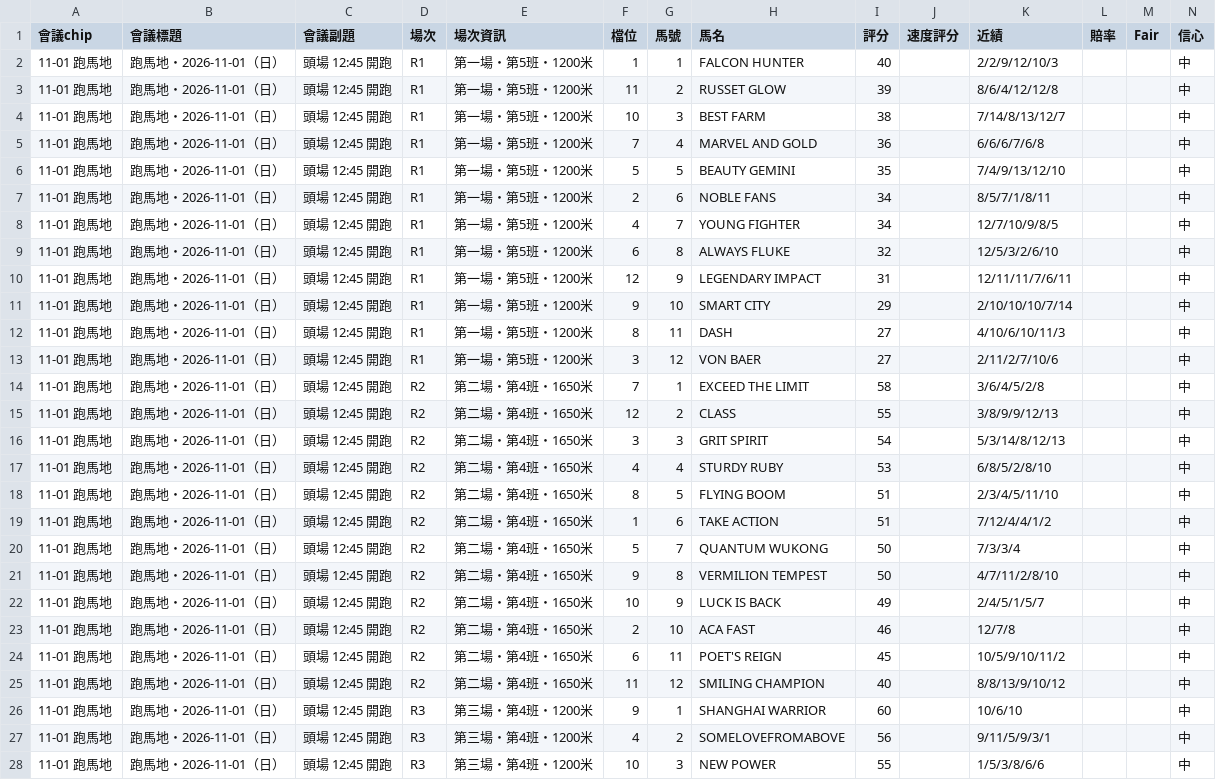
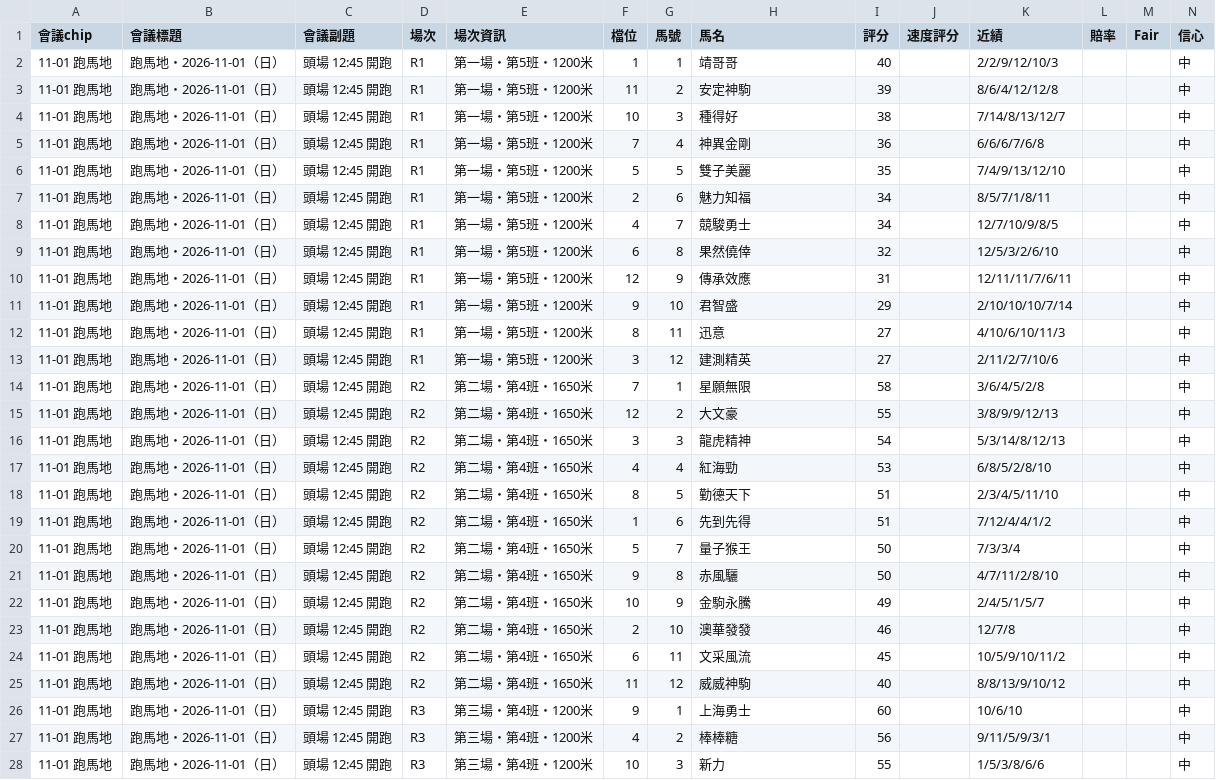
Before and after one commit to jarvisismyrobot/horse-racing-tools, a CSV file: data/racecard-20261101.csv, drawn as a sheet; only a part is shown; the diff covers the shown part only.

```diff
--- a/data/racecard-20261101.csv
+++ b/data/racecard-20261101.csv
@@ -1,28 +1,28 @@
 會議chip,會議標題,會議副題,場次,場次資訊,檔位,馬號,馬名,評分,速度評分,近績,賠率,Fair,信心
-11-01 跑馬地,跑馬地・2026-11-01（日）,頭場 12:45 開跑,R1,第一場・第5班・1200米,1,1,FALCON HUNTER,40,,2/2/9/12/10/3,,,中
-11-01 跑馬地,跑馬地・2026-11-01（日）,頭場 12:45 開跑,R1,第一場・第5班・1200米,11,2,RUSSET GLOW,39,,8/6/4/12/12/8,,,中
-11-01 跑馬地,跑馬地・2026-11-01（日）,頭場 12:45 開跑,R1,第一場・第5班・1200米,10,3,BEST FARM,38,,7/14/8/13/12/7,,,中
-11-01 跑馬地,跑馬地・2026-11-01（日）,頭場 12:45 開跑,R1,第一場・第5班・1200米,7,4,MARVEL AND GOLD,36,,6/6/6/7/6/8,,,中
-11-01 跑馬地,跑馬地・2026-11-01（日）,頭場 12:45 開跑,R1,第一場・第5班・1200米,5,5,BEAUTY GEMINI,35,,7/4/9/13/12/10,,,中
-11-01 跑馬地,跑馬地・2026-11-01（日）,頭場 12:45 開跑,R1,第一場・第5班・1200米,2,6,NOBLE FANS,34,,8/5/7/1/8/11,,,中
-11-01 跑馬地,跑馬地・2026-11-01（日）,頭場 12:45 開跑,R1,第一場・第5班・1200米,4,7,YOUNG FIGHTER,34,,12/7/10/9/8/5,,,中
-11-01 跑馬地,跑馬地・2026-11-01（日）,頭場 12:45 開跑,R1,第一場・第5班・1200米,6,8,ALWAYS FLUKE,32,,12/5/3/2/6/10,,,中
-11-01 跑馬地,跑馬地・2026-11-01（日）,頭場 12:45 開跑,R1,第一場・第5班・1200米,12,9,LEGENDARY IMPACT,31,,12/11/11/7/6/11,,,中
-11-01 跑馬地,跑馬地・2026-11-01（日）,頭場 12:45 開跑,R1,第一場・第5班・1200米,9,10,SMART CITY,29,,2/10/10/10/7/14,,,中
-11-01 跑馬地,跑馬地・2026-11-01（日）,頭場 12:45 開跑,R1,第一場・第5班・1200米,8,11,DASH,27,,4/10/6/10/11/3,,,中
-11-01 跑馬地,跑馬地・2026-11-01（日）,頭場 12:45 開跑,R1,第一場・第5班・1200米,3,12,VON BAER,27,,2/11/2/7/10/6,,,中
-11-01 跑馬地,跑馬地・2026-11-01（日）,頭場 12:45 開跑,R2,第二場・第4班・1650米,7,1,EXCEED THE LIMIT,58,,3/6/4/5/2/8,,,中
-11-01 跑馬地,跑馬地・2026-11-01（日）,頭場 12:45 開跑,R2,第二場・第4班・1650米,12,2,CLASS,55,,3/8/9/9/12/13,,,中
-11-01 跑馬地,跑馬地・2026-11-01（日）,頭場 12:45 開跑,R2,第二場・第4班・1650米,3,3,GRIT SPIRIT,54,,5/3/14/8/12/13,,,中
-11-01 跑馬地,跑馬地・2026-11-01（日）,頭場 12:45 開跑,R2,第二場・第4班・1650米,4,4,STURDY RUBY,53,,6/8/5/2/8/10,,,中
-11-01 跑馬地,跑馬地・2026-11-01（日）,頭場 12:45 開跑,R2,第二場・第4班・1650米,8,5,FLYING BOOM,51,,2/3/4/5/11/10,,,中
-11-01 跑馬地,跑馬地・2026-11-01（日）,頭場 12:45 開跑,R2,第二場・第4班・1650米,1,6,TAKE ACTION,51,,7/12/4/4/1/2,,,中
-11-01 跑馬地,跑馬地・2026-11-01（日）,頭場 12:45 開跑,R2,第二場・第4班・1650米,5,7,QUANTUM WUKONG,50,,7/3/3/4,,,中
-11-01 跑馬地,跑馬地・2026-11-01（日）,頭場 12:45 開跑,R2,第二場・第4班・1650米,9,8,VERMILION TEMPEST,50,,4/7/11/2/8/10,,,中
-11-01 跑馬地,跑馬地・2026-11-01（日）,頭場 12:45 開跑,R2,第二場・第4班・1650米,10,9,LUCK IS BACK,49,,2/4/5/1/5/7,,,中
-11-01 跑馬地,跑馬地・2026-11-01（日）,頭場 12:45 開跑,R2,第二場・第4班・1650米,2,10,ACA FAST,46,,12/7/8,,,中
-11-01 跑馬地,跑馬地・2026-11-01（日）,頭場 12:45 開跑,R2,第二場・第4班・1650米,6,11,POET'S REIGN,45,,10/5/9/10/11/2,,,中
-11-01 跑馬地,跑馬地・2026-11-01（日）,頭場 12:45 開跑,R2,第二場・第4班・1650米,11,12,SMILING CHAMPION,40,,8/8/13/9/10/12,,,中
-11-01 跑馬地,跑馬地・2026-11-01（日）,頭場 12:45 開跑,R3,第三場・第4班・1200米,9,1,SHANGHAI WARRIOR,60,,10/6/10,,,中
-11-01 跑馬地,跑馬地・2026-11-01（日）,頭場 12:45 開跑,R3,第三場・第4班・1200米,4,2,SOMELOVEFROMABOVE,56,,9/11/5/9/3/1,,,中
-11-01 跑馬地,跑馬地・2026-11-01（日）,頭場 12:45 開跑,R3,第三場・第4班・1200米,10,3,NEW POWER,55,,1/5/3/8/6/6,,,中
+11-01 跑馬地,跑馬地・2026-11-01（日）,頭場 12:45 開跑,R1,第一場・第5班・1200米,1,1,靖哥哥,40,,2/2/9/12/10/3,,,中
+11-01 跑馬地,跑馬地・2026-11-01（日）,頭場 12:45 開跑,R1,第一場・第5班・1200米,11,2,安定神駒,39,,8/6/4/12/12/8,,,中
+11-01 跑馬地,跑馬地・2026-11-01（日）,頭場 12:45 開跑,R1,第一場・第5班・1200米,10,3,種得好,38,,7/14/8/13/12/7,,,中
+11-01 跑馬地,跑馬地・2026-11-01（日）,頭場 12:45 開跑,R1,第一場・第5班・1200米,7,4,神異金剛,36,,6/6/6/7/6/8,,,中
+11-01 跑馬地,跑馬地・2026-11-01（日）,頭場 12:45 開跑,R1,第一場・第5班・1200米,5,5,雙子美麗,35,,7/4/9/13/12/10,,,中
+11-01 跑馬地,跑馬地・2026-11-01（日）,頭場 12:45 開跑,R1,第一場・第5班・1200米,2,6,魅力知福,34,,8/5/7/1/8/11,,,中
+11-01 跑馬地,跑馬地・2026-11-01（日）,頭場 12:45 開跑,R1,第一場・第5班・1200米,4,7,競駿勇士,34,,12/7/10/9/8/5,,,中
+11-01 跑馬地,跑馬地・2026-11-01（日）,頭場 12:45 開跑,R1,第一場・第5班・1200米,6,8,果然僥倖,32,,12/5/3/2/6/10,,,中
+11-01 跑馬地,跑馬地・2026-11-01（日）,頭場 12:45 開跑,R1,第一場・第5班・1200米,12,9,傳承效應,31,,12/11/11/7/6/11,,,中
+11-01 跑馬地,跑馬地・2026-11-01（日）,頭場 12:45 開跑,R1,第一場・第5班・1200米,9,10,君智盛,29,,2/10/10/10/7/14,,,中
+11-01 跑馬地,跑馬地・2026-11-01（日）,頭場 12:45 開跑,R1,第一場・第5班・1200米,8,11,迅意,27,,4/10/6/10/11/3,,,中
+11-01 跑馬地,跑馬地・2026-11-01（日）,頭場 12:45 開跑,R1,第一場・第5班・1200米,3,12,建測精英,27,,2/11/2/7/10/6,,,中
+11-01 跑馬地,跑馬地・2026-11-01（日）,頭場 12:45 開跑,R2,第二場・第4班・1650米,7,1,星願無限,58,,3/6/4/5/2/8,,,中
+11-01 跑馬地,跑馬地・2026-11-01（日）,頭場 12:45 開跑,R2,第二場・第4班・1650米,12,2,大文豪,55,,3/8/9/9/12/13,,,中
+11-01 跑馬地,跑馬地・2026-11-01（日）,頭場 12:45 開跑,R2,第二場・第4班・1650米,3,3,龍虎精神,54,,5/3/14/8/12/13,,,中
+11-01 跑馬地,跑馬地・2026-11-01（日）,頭場 12:45 開跑,R2,第二場・第4班・1650米,4,4,紅海勁,53,,6/8/5/2/8/10,,,中
+11-01 跑馬地,跑馬地・2026-11-01（日）,頭場 12:45 開跑,R2,第二場・第4班・1650米,8,5,勤德天下,51,,2/3/4/5/11/10,,,中
+11-01 跑馬地,跑馬地・2026-11-01（日）,頭場 12:45 開跑,R2,第二場・第4班・1650米,1,6,先到先得,51,,7/12/4/4/1/2,,,中
+11-01 跑馬地,跑馬地・2026-11-01（日）,頭場 12:45 開跑,R2,第二場・第4班・1650米,5,7,量子猴王,50,,7/3/3/4,,,中
+11-01 跑馬地,跑馬地・2026-11-01（日）,頭場 12:45 開跑,R2,第二場・第4班・1650米,9,8,赤風驪,50,,4/7/11/2/8/10,,,中
+11-01 跑馬地,跑馬地・2026-11-01（日）,頭場 12:45 開跑,R2,第二場・第4班・1650米,10,9,金駒永騰,49,,2/4/5/1/5/7,,,中
+11-01 跑馬地,跑馬地・2026-11-01（日）,頭場 12:45 開跑,R2,第二場・第4班・1650米,2,10,澳華發發,46,,12/7/8,,,中
+11-01 跑馬地,跑馬地・2026-11-01（日）,頭場 12:45 開跑,R2,第二場・第4班・1650米,6,11,文采風流,45,,10/5/9/10/11/2,,,中
+11-01 跑馬地,跑馬地・2026-11-01（日）,頭場 12:45 開跑,R2,第二場・第4班・1650米,11,12,威威神駒,40,,8/8/13/9/10/12,,,中
+11-01 跑馬地,跑馬地・2026-11-01（日）,頭場 12:45 開跑,R3,第三場・第4班・1200米,9,1,上海勇士,60,,10/6/10,,,中
+11-01 跑馬地,跑馬地・2026-11-01（日）,頭場 12:45 開跑,R3,第三場・第4班・1200米,4,2,棒棒糖,56,,9/11/5/9/3/1,,,中
+11-01 跑馬地,跑馬地・2026-11-01（日）,頭場 12:45 開跑,R3,第三場・第4班・1200米,10,3,新力,55,,1/5/3/8/6/6,,,中
```
Also changed, not shown: 91 edited cells elsewhere in this file, data/horses-20261101.csv, 2 other files.
